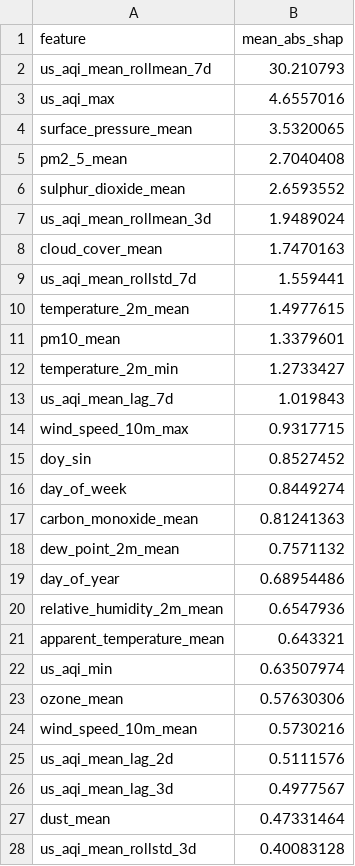
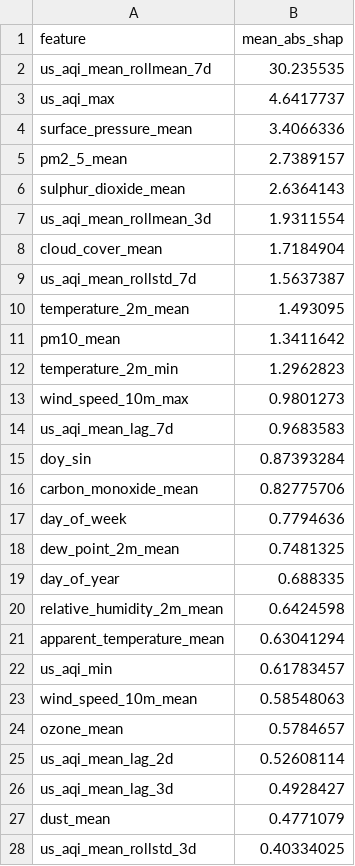
Before and after one commit to hariscs414/Pearls-AQI-Predictor, a CSV file: data/local_store/model_registry/feature_importance_h2d.csv, drawn as a sheet; only a part is shown; the diff covers the shown part only.

```diff
--- a/data/local_store/model_registry/feature_importance_h2d.csv
+++ b/data/local_store/model_registry/feature_importance_h2d.csv
@@ -1,28 +1,28 @@
 feature,mean_abs_shap
-us_aqi_mean_rollmean_7d,30.210793
-us_aqi_max,4.6557016
-surface_pressure_mean,3.5320065
-pm2_5_mean,2.7040408
-sulphur_dioxide_mean,2.6593552
-us_aqi_mean_rollmean_3d,1.9489024
-cloud_cover_mean,1.7470163
-us_aqi_mean_rollstd_7d,1.559441
-temperature_2m_mean,1.4977615
-pm10_mean,1.3379601
-temperature_2m_min,1.2733427
-us_aqi_mean_lag_7d,1.019843
-wind_speed_10m_max,0.9317715
-doy_sin,0.8527452
-day_of_week,0.8449274
-carbon_monoxide_mean,0.81241363
-dew_point_2m_mean,0.7571132
-day_of_year,0.68954486
-relative_humidity_2m_mean,0.6547936
-apparent_temperature_mean,0.643321
-us_aqi_min,0.63507974
-ozone_mean,0.57630306
-wind_speed_10m_mean,0.5730216
-us_aqi_mean_lag_2d,0.5111576
-us_aqi_mean_lag_3d,0.4977567
-dust_mean,0.47331464
-us_aqi_mean_rollstd_3d,0.40083128
+us_aqi_mean_rollmean_7d,30.235535
+us_aqi_max,4.6417737
+surface_pressure_mean,3.4066336
+pm2_5_mean,2.7389157
+sulphur_dioxide_mean,2.6364143
+us_aqi_mean_rollmean_3d,1.9311554
+cloud_cover_mean,1.7184904
+us_aqi_mean_rollstd_7d,1.5637387
+temperature_2m_mean,1.493095
+pm10_mean,1.3411642
+temperature_2m_min,1.2962823
+wind_speed_10m_max,0.9801273
+us_aqi_mean_lag_7d,0.9683583
+doy_sin,0.87393284
+carbon_monoxide_mean,0.82775706
+day_of_week,0.7794636
+dew_point_2m_mean,0.7481325
+day_of_year,0.688335
+relative_humidity_2m_mean,0.6424598
+apparent_temperature_mean,0.63041294
+us_aqi_min,0.61783457
+wind_speed_10m_mean,0.58548063
+ozone_mean,0.5784657
+us_aqi_mean_lag_2d,0.52608114
+us_aqi_mean_lag_3d,0.4928427
+dust_mean,0.4771079
+us_aqi_mean_rollstd_3d,0.40334025
```
Also changed, not shown: 2 added rows, 2 removed rows and 8 edited cells elsewhere in this file, data/local_store/model_registry/feature_importance_h1d.csv, data/local_store/model_registry/feature_importance_h3d.csv, 6 other files.
